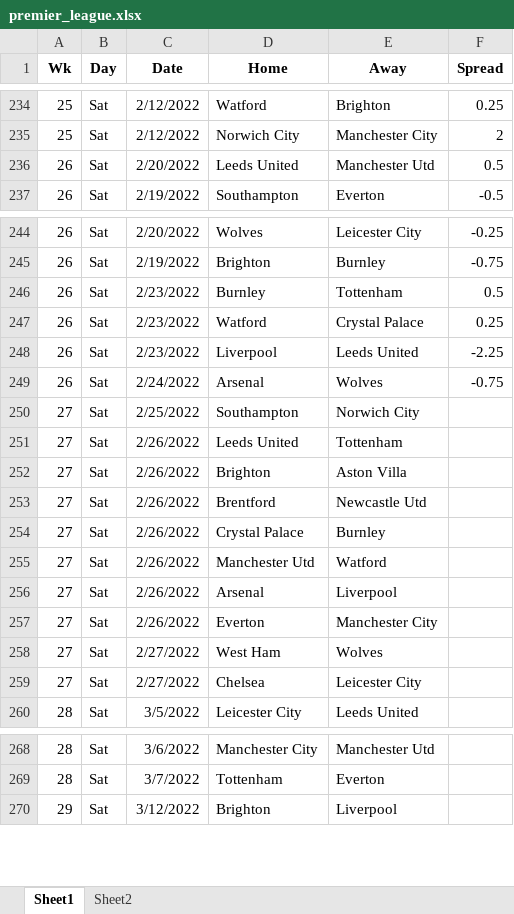
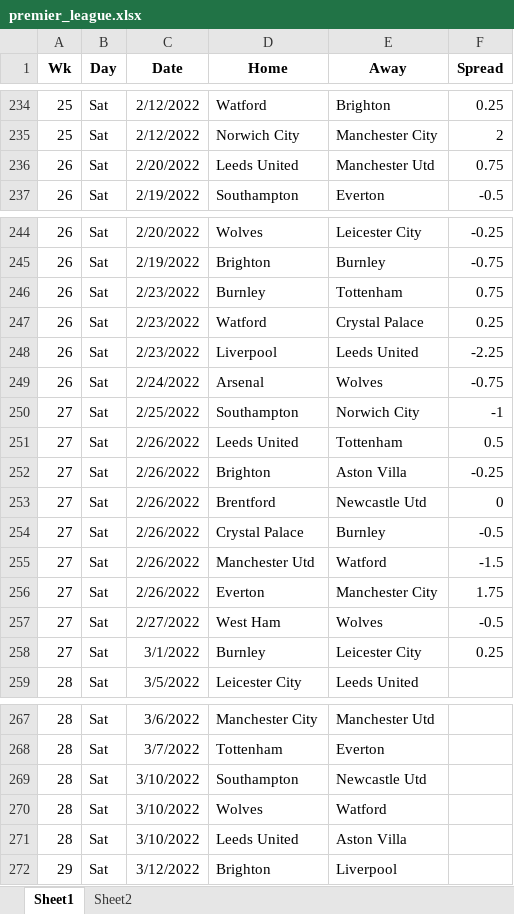
Before and after one commit to ZeNoonan/premier_league, an Excel workbook: premier_league.xlsx, sheet Sheet1, drawn as a sheet; only a part is shown, gaps mark what is left out; values as stored, in another font and other column widths than the file's, no borders; removed rows and columns are numbered as before the commit, all else as after; the diff names each change by its address in the sheet, - before the commit and + after, or states it on an @@ line.

```diff
--- a/premier_league.xlsx (sheet Sheet1)
+++ b/premier_league.xlsx (sheet Sheet1)
-F236 (Spread): 0.5
+F236 (Spread): 0.75
-F246 (Spread): 0.5
+F246 (Spread): 0.75
-F250 (Spread): (empty)
+F250 (Spread): -1
-F251 (Spread): (empty)
+F251 (Spread): 0.5
-F252 (Spread): (empty)
+F252 (Spread): -0.25
-F253 (Spread): (empty)
+F253 (Spread): 0
-F254 (Spread): (empty)
+F254 (Spread): -0.5
-F255 (Spread): (empty)
+F255 (Spread): -1.5
-row 256: 27 | Sat | 2/26/2022 | Arsenal | Liverpool
-F256 (Spread): (empty)
+F256 (Spread): 1.75
-F257 (Spread): (empty)
+F257 (Spread): -0.5
-C258 (Date): 2/27/2022
+C258 (Date): 3/1/2022
-D258 (Home): Chelsea
+D258 (Home): Burnley
-F258 (Spread): (empty)
+F258 (Spread): 0.25
+row 269: 28 | Sat | 3/10/2022 | Southampton | Newcastle Utd
+row 270: 28 | Sat | 3/10/2022 | Wolves | Watford
+row 271: 28 | Sat | 3/10/2022 | Leeds United | Aston Villa
```
Also changed, not shown: 1 other file.
